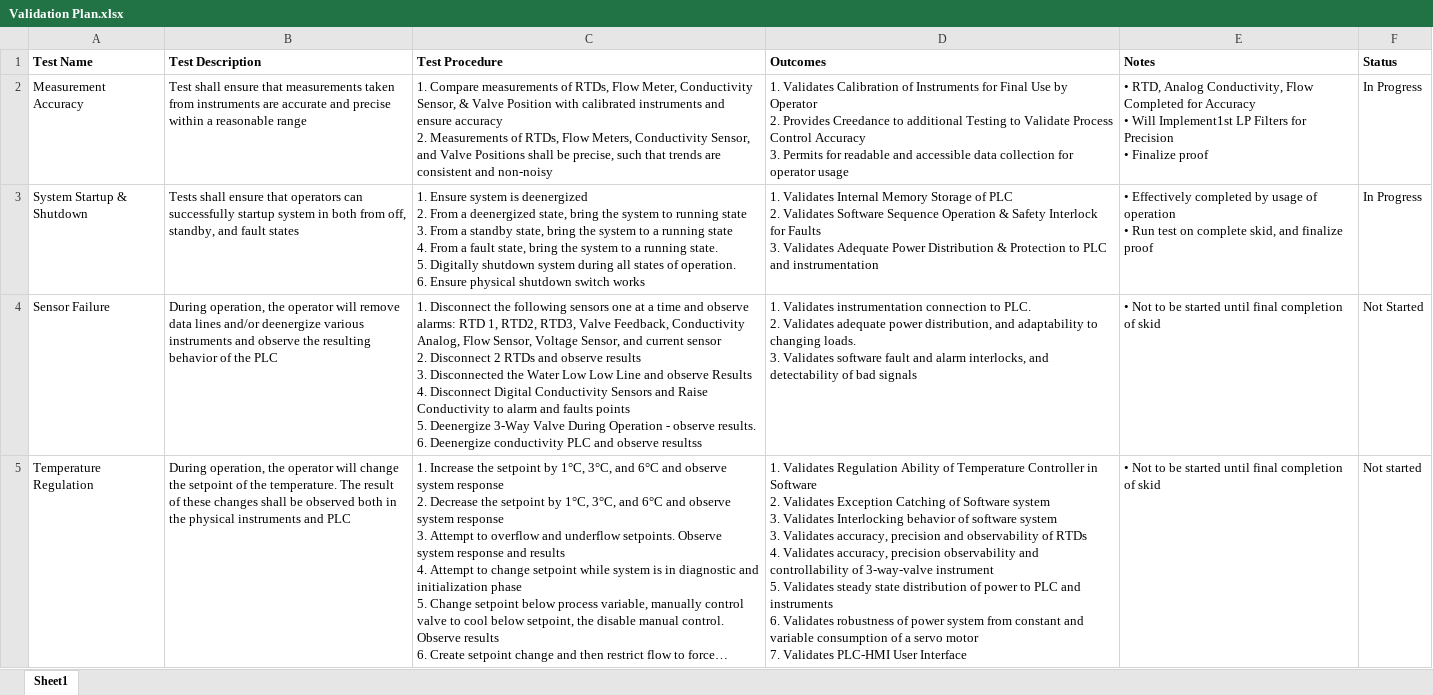
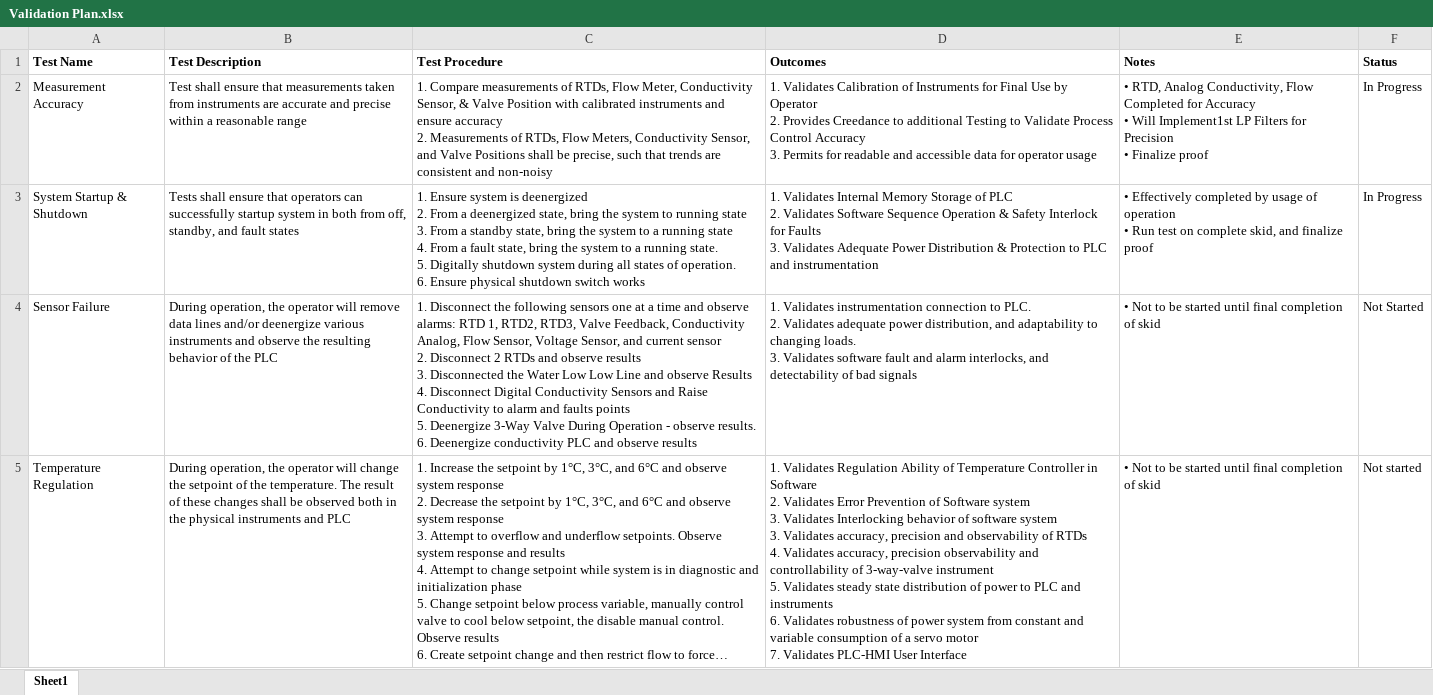
Before and after one commit to Ovikian/TMEIC-DI-Water-Cooling-Skid-Repo, an Excel workbook: Testing Documentation/Validation Plan.xlsx, sheet Sheet1, drawn as a sheet; only a part is shown; long unchanged cells end in …; values as stored, in another font and other column widths than the file's, no borders; table styles not drawn; the diff covers the shown part only; the diff names each change by its address in the sheet, - before the commit and + after, or states it on an @@ line.

```diff
--- a/Testing Documentation/Validation Plan.xlsx (sheet Sheet1)
+++ b/Testing Documentation/Validation Plan.xlsx (sheet Sheet1)
-D2 (Outcomes): …accessible data collection for operator…
+D2 (Outcomes): …accessible data for operator…
-C4 (Test Procedure): …and observe resultss
+C4 (Test Procedure): …and observe results
-D5 (Outcomes): …2. Validates Exception Catching of Software…
+D5 (Outcomes): …2. Validates Error Prevention of Software…
```
Also changed, not shown: 4 edited cells elsewhere in this sheet, 2 other files.
